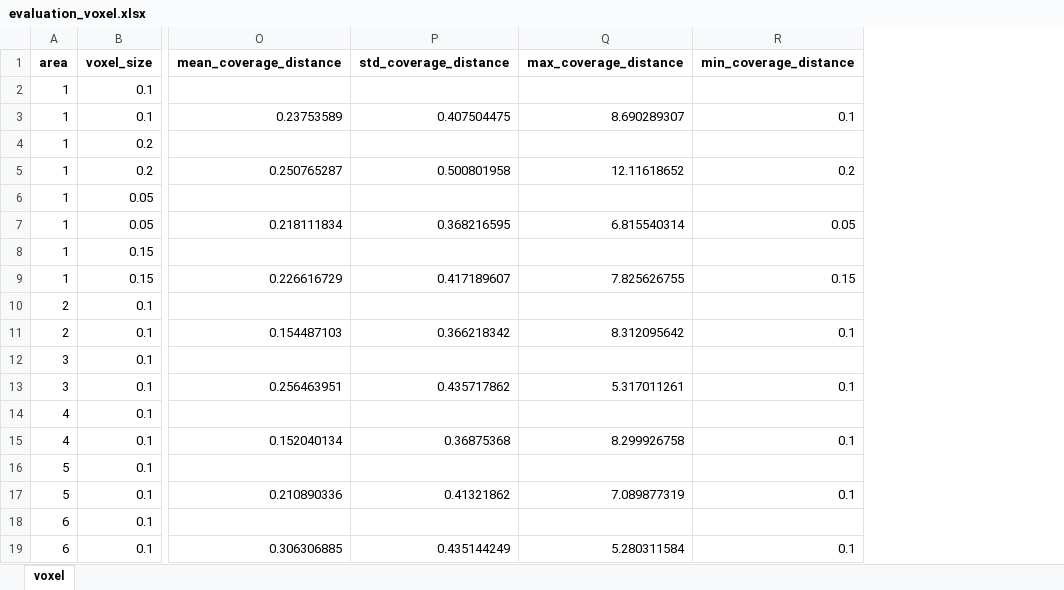
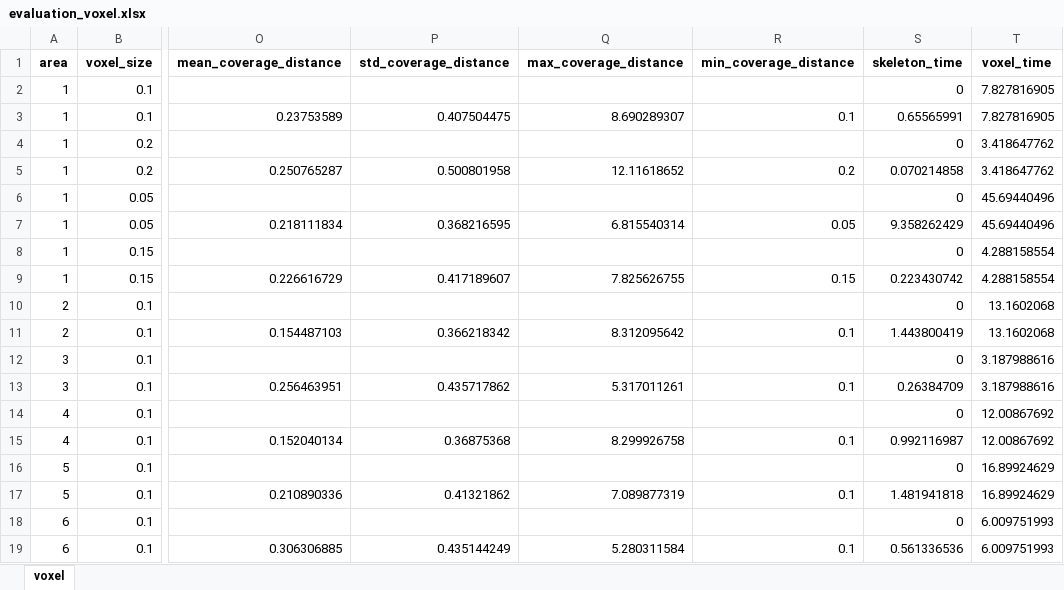
Before and after one commit to jontebeh/3D_Sparse_Skeleton, an Excel workbook: evaluation/evaluation_voxel.xlsx, sheet voxel, drawn as a sheet; only a part is shown, gaps mark what is left out; values as stored, in another font and other column widths than the file's, no borders; the diff names each change by its address in the sheet, - before the commit and + after, or states it on an @@ line.

```diff
--- a/evaluation/evaluation_voxel.xlsx (sheet voxel)
+++ b/evaluation/evaluation_voxel.xlsx (sheet voxel)
+column S (skeleton_time), rows 2-19: 0 | 0.65565991 | 0 | 0.070214858 | 0 | 9.358262429 | 0 | 0.223430742 | 0 | 1.443800419 | 0 | 0.26384709 | 0 | 0.992116987 | 0 | 1.481941818 | 0 | 0.561336536
+column T (voxel_time), rows 2-19: 7.827816905 | 7.827816905 | 3.418647762 | 3.418647762 | 45.69440496 | 45.69440496 | 4.288158554 | 4.288158554 | 13.1602068 | 13.1602068 | 3.187988616 | 3.187988616 | 12.00867692 | 12.00867692 | 16.89924629 | 16.89924629 | 6.009751993 | 6.009751993
```
Also changed, not shown: 7 other files.
